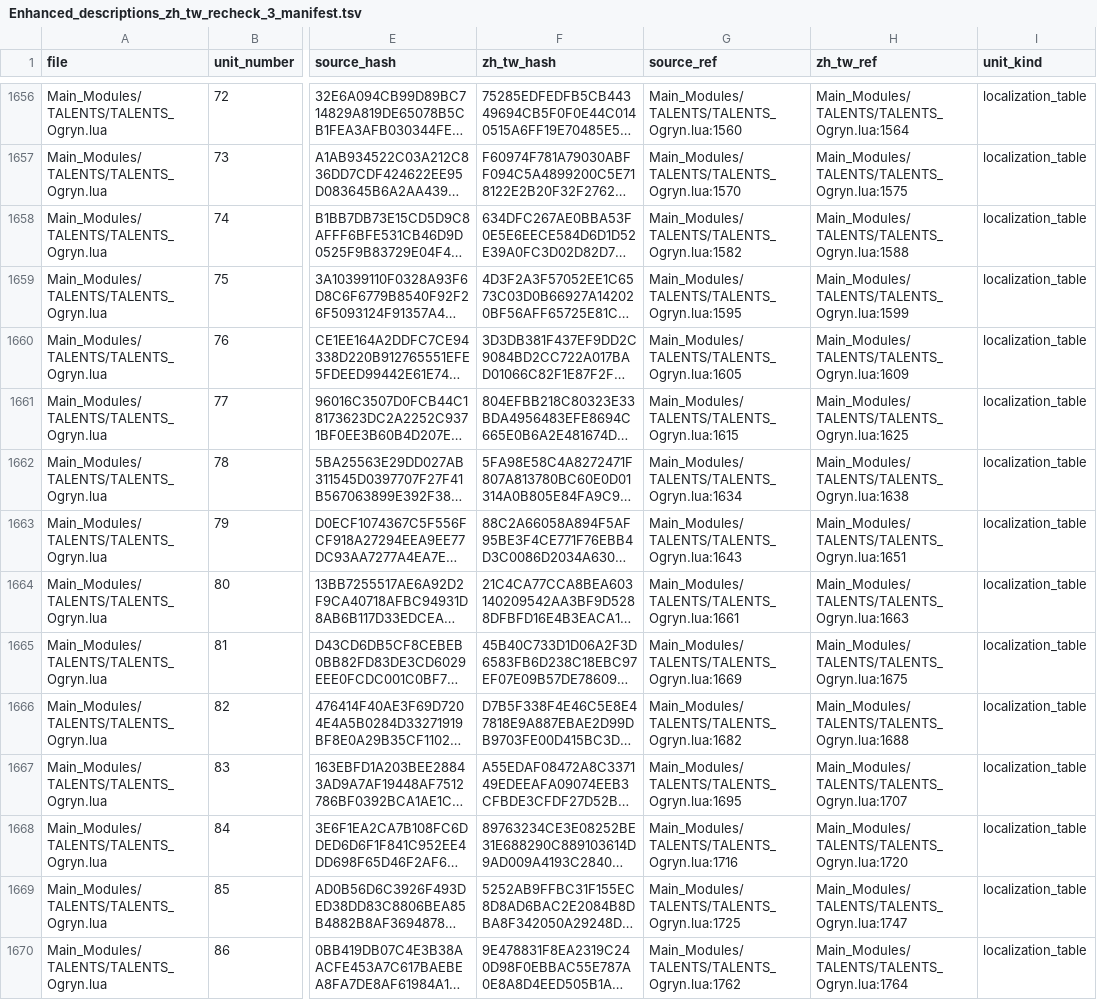
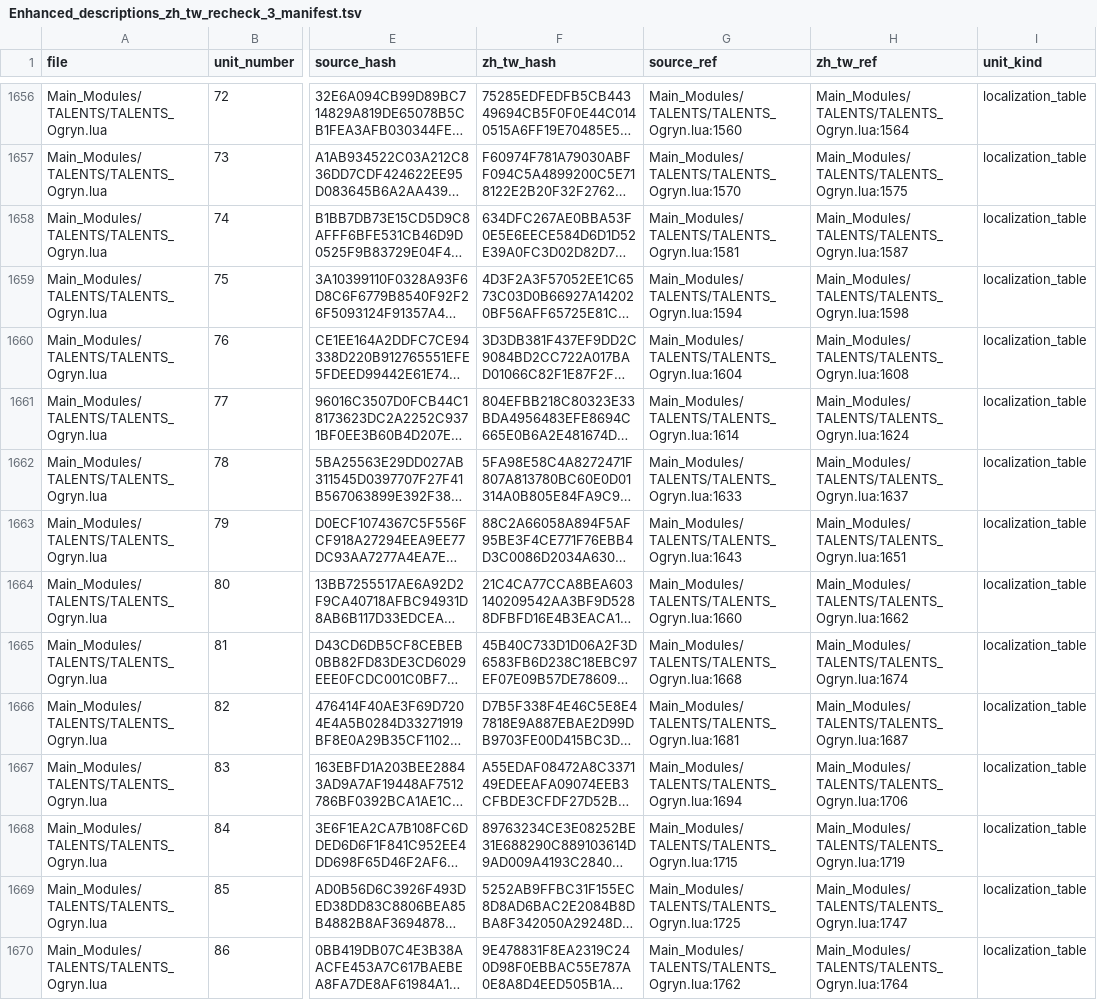
Before and after one commit to SyuanTsai/Warhammer-40-000-DARKTIDE-Mods, a TSV file: Darktide Translation Workspace/Log/Enhanced_descriptions_zh_tw_recheck_3_manifest.tsv, drawn as a sheet; only a part is shown, gaps mark what is left out; long unchanged cells end in …; the diff covers the shown part only; the diff names each change by its address in the sheet, - before the commit and + after, or states it on an @@ line.

Commit message:
docs(zh-tw): complete enhanced descriptions plan 3

```diff
--- a/Darktide Translation Workspace/Log/Enhanced_descriptions_zh_tw_recheck_3_manifest.tsv
+++ b/Darktide Translation Workspace/Log/Enhanced_descriptions_zh_tw_recheck_3_manifest.tsv
-G1658 (source_ref): Main_Modules/TALENTS/TALENTS_Ogryn.lua:1582
+G1658 (source_ref): Main_Modules/TALENTS/TALENTS_Ogryn.lua:1581
-H1658 (zh_tw_ref): Main_Modules/TALENTS/TALENTS_Ogryn.lua:1588
+H1658 (zh_tw_ref): Main_Modules/TALENTS/TALENTS_Ogryn.lua:1587
-G1659 (source_ref): Main_Modules/TALENTS/TALENTS_Ogryn.lua:1595
+G1659 (source_ref): Main_Modules/TALENTS/TALENTS_Ogryn.lua:1594
-H1659 (zh_tw_ref): Main_Modules/TALENTS/TALENTS_Ogryn.lua:1599
+H1659 (zh_tw_ref): Main_Modules/TALENTS/TALENTS_Ogryn.lua:1598
-G1660 (source_ref): Main_Modules/TALENTS/TALENTS_Ogryn.lua:1605
+G1660 (source_ref): Main_Modules/TALENTS/TALENTS_Ogryn.lua:1604
-H1660 (zh_tw_ref): Main_Modules/TALENTS/TALENTS_Ogryn.lua:1609
+H1660 (zh_tw_ref): Main_Modules/TALENTS/TALENTS_Ogryn.lua:1608
-G1661 (source_ref): Main_Modules/TALENTS/TALENTS_Ogryn.lua:1615
+G1661 (source_ref): Main_Modules/TALENTS/TALENTS_Ogryn.lua:1614
-H1661 (zh_tw_ref): Main_Modules/TALENTS/TALENTS_Ogryn.lua:1625
+H1661 (zh_tw_ref): Main_Modules/TALENTS/TALENTS_Ogryn.lua:1624
-G1662 (source_ref): Main_Modules/TALENTS/TALENTS_Ogryn.lua:1634
+G1662 (source_ref): Main_Modules/TALENTS/TALENTS_Ogryn.lua:1633
-H1662 (zh_tw_ref): Main_Modules/TALENTS/TALENTS_Ogryn.lua:1638
+H1662 (zh_tw_ref): Main_Modules/TALENTS/TALENTS_Ogryn.lua:1637
-G1664 (source_ref): Main_Modules/TALENTS/TALENTS_Ogryn.lua:1661
+G1664 (source_ref): Main_Modules/TALENTS/TALENTS_Ogryn.lua:1660
-H1664 (zh_tw_ref): Main_Modules/TALENTS/TALENTS_Ogryn.lua:1663
+H1664 (zh_tw_ref): Main_Modules/TALENTS/TALENTS_Ogryn.lua:1662
-G1665 (source_ref): Main_Modules/TALENTS/TALENTS_Ogryn.lua:1669
+G1665 (source_ref): Main_Modules/TALENTS/TALENTS_Ogryn.lua:1668
-H1665 (zh_tw_ref): Main_Modules/TALENTS/TALENTS_Ogryn.lua:1675
+H1665 (zh_tw_ref): Main_Modules/TALENTS/TALENTS_Ogryn.lua:1674
-G1666 (source_ref): Main_Modules/TALENTS/TALENTS_Ogryn.lua:1682
+G1666 (source_ref): Main_Modules/TALENTS/TALENTS_Ogryn.lua:1681
-H1666 (zh_tw_ref): Main_Modules/TALENTS/TALENTS_Ogryn.lua:1688
+H1666 (zh_tw_ref): Main_Modules/TALENTS/TALENTS_Ogryn.lua:1687
-G1667 (source_ref): Main_Modules/TALENTS/TALENTS_Ogryn.lua:1695
+G1667 (source_ref): Main_Modules/TALENTS/TALENTS_Ogryn.lua:1694
-H1667 (zh_tw_ref): Main_Modules/TALENTS/TALENTS_Ogryn.lua:1707
+H1667 (zh_tw_ref): Main_Modules/TALENTS/TALENTS_Ogryn.lua:1706
-G1668 (source_ref): Main_Modules/TALENTS/TALENTS_Ogryn.lua:1716
+G1668 (source_ref): Main_Modules/TALENTS/TALENTS_Ogryn.lua:1715
-H1668 (zh_tw_ref): Main_Modules/TALENTS/TALENTS_Ogryn.lua:1720
+H1668 (zh_tw_ref): Main_Modules/TALENTS/TALENTS_Ogryn.lua:1719
```
Also changed, not shown: 145 edited cells elsewhere in this file, 3 other files.
